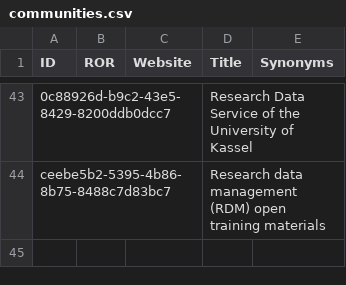
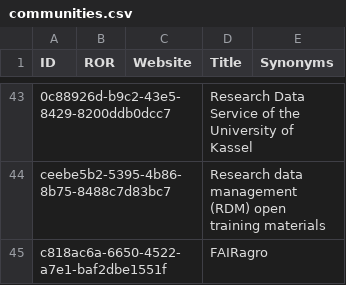
Before and after one commit to data-literacy-alliance/dalia-curation, a CSV file: communities.csv, drawn as a sheet; only a part is shown, gaps mark what is left out; the diff names each change by its address in the sheet, - before the commit and + after, or states it on an @@ line.

Commit message:
Update communities.csv
Add 1 community

```diff
--- a/communities.csv
+++ b/communities.csv
+row 45: c818ac6a-6650-4522-a7e1-baf2dbe1551f |  |  | FAIRagro
```
